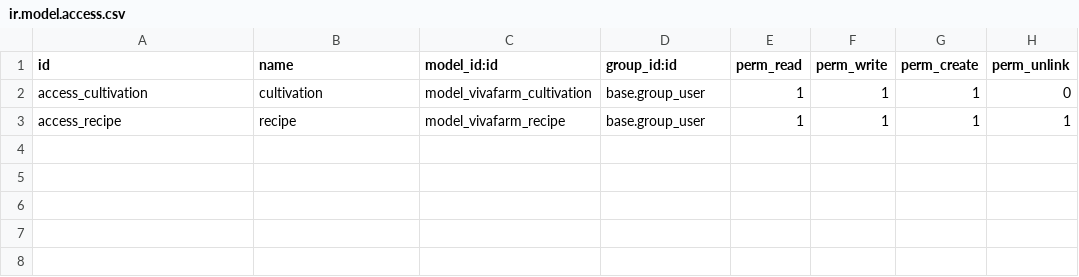
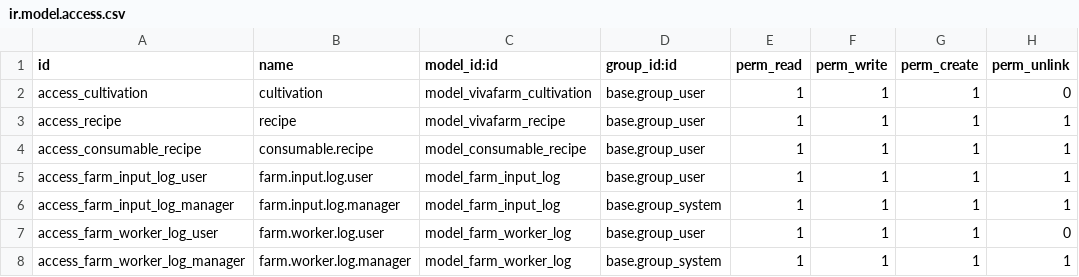
Before and after one commit to 7kulk37/vivafarm-odoo, a CSV file: vivafarm_cultivation/security/ir.model.access.csv, drawn as a sheet; the diff names each change by its address in the sheet, - before the commit and + after, or states it on an @@ line.

Commit message:
fix: 11 bugs from scrutinize audit
- Remove bench_id filter from _compute_consumable_totals (germinate logs excluded)
- Split action_done into two pickings (consume + produce) to fix destination mismatch
- Rename locations to Nursery/N1-N6, Bench/F1-F24 for view domain matching
- Fix error message 'Growing' -> 'Transplanted'
- Cancel returns seeds to Stock, not Nursery
- Use _get_stock_loc() consistently instead of XML ID
- Add unlink() override to input logs (block deletion of non-draft)
- Extract _get_water_qty() helper, remove duplicated blocks
- Remove dead import re in stock_lot.py
- Remove dead _onchange_plant_date no-op
- Add consumable recipe model + views
- Add farm input/worker log views (list-only, editable, multi_edit)
- Add material transformation views with consumable recipe field

```diff
--- a/vivafarm_cultivation/security/ir.model.access.csv
+++ b/vivafarm_cultivation/security/ir.model.access.csv
+row 4: access_consumable_recipe | consumable.recipe | model_consumable_recipe | base.group_user | 1 | 1 | 1 | 1
+row 5: access_farm_input_log_user | farm.input.log.user | model_farm_input_log | base.group_user | 1 | 1 | 1 | 1
+row 6: access_farm_input_log_manager | farm.input.log.manager | model_farm_input_log | base.group_system | 1 | 1 | 1 | 1
+row 7: access_farm_worker_log_user | farm.worker.log.user | model_farm_worker_log | base.group_user | 1 | 1 | 1 | 0
+row 8: access_farm_worker_log_manager | farm.worker.log.manager | model_farm_worker_log | base.group_system | 1 | 1 | 1 | 1
```
Also changed, not shown: 16 other files.
